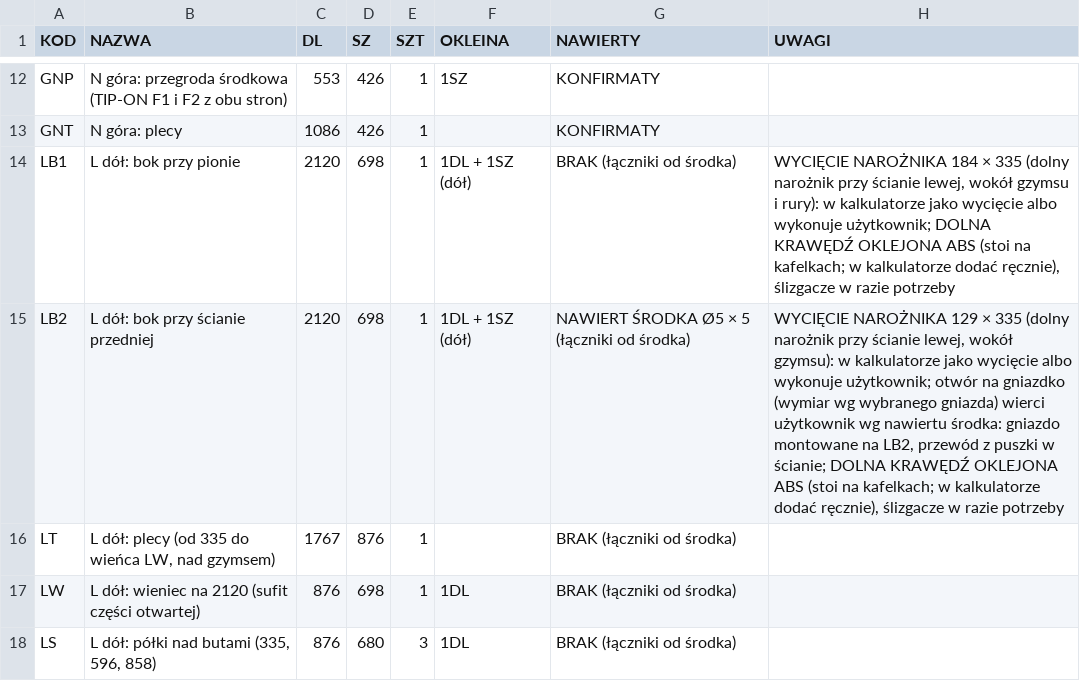
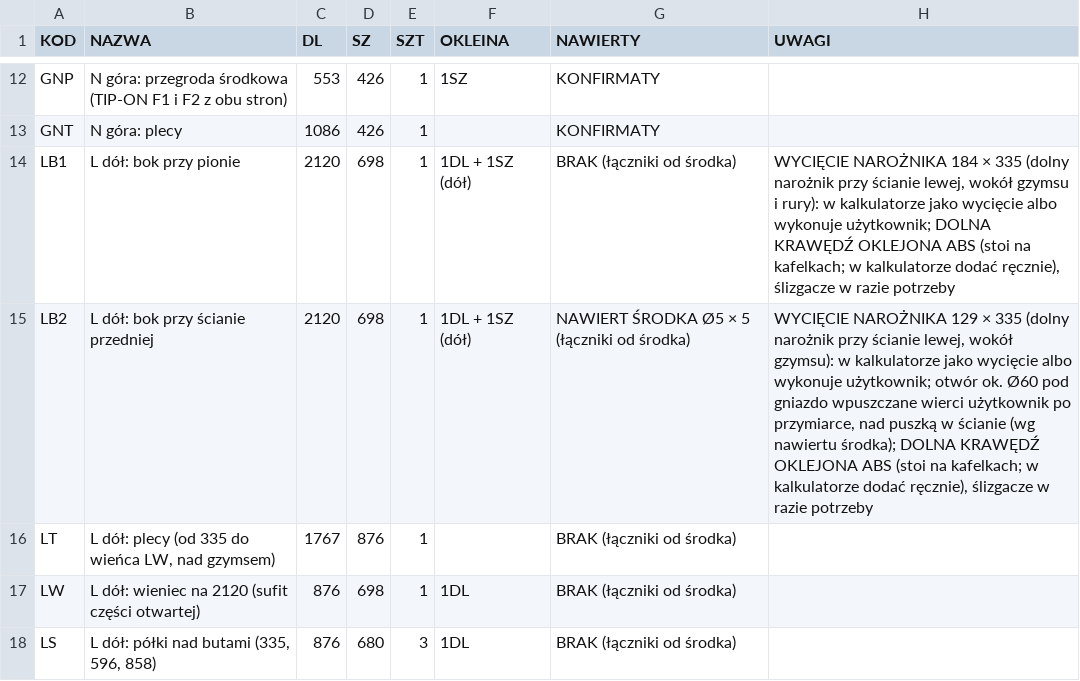
Before and after one commit to toboche/home-furniture, a CSV file: garderoba/wyniki/formatki.csv, drawn as a sheet; only a part is shown, gaps mark what is left out.

```diff
--- a/garderoba/wyniki/formatki.csv
+++ b/garderoba/wyniki/formatki.csv
@@ -14,3 +14,3 @@ GNT;N góra: plecy;1086;426;1;;KONFIRMATY;
 LB1;L dół: bok przy pionie;2120;698;1;1DL + 1SZ (dół);BRAK (łączniki od środka);"WYCIĘCIE NAROŻNIKA 184 × 335 (dolny narożnik przy ścianie lewej, wokół gzymsu i rury): w kalkulatorze jako wycięcie albo wykonuje użytkownik; DOLNA KRAWĘDŹ OKLEJONA ABS (stoi na kafelkach; w kalkulatorze dodać ręcznie), ślizgacze w razie potrzeby"
-LB2;L dół: bok przy ścianie przedniej;2120;698;1;1DL + 1SZ (dół);NAWIERT ŚRODKA Ø5 × 5 (łączniki od środka);"WYCIĘCIE NAROŻNIKA 129 × 335 (dolny narożnik przy ścianie lewej, wokół gzymsu): w kalkulatorze jako wycięcie albo wykonuje użytkownik; otwór na gniazdko (wymiar wg wybranego gniazda) wierci użytkownik wg nawiertu środka: gniazdo montowane na LB2, przewód z puszki w ścianie; DOLNA KRAWĘDŹ OKLEJONA ABS (stoi na kafelkach; w kalkulatorze dodać ręcznie), ślizgacze w razie potrzeby"
+LB2;L dół: bok przy ścianie przedniej;2120;698;1;1DL + 1SZ (dół);NAWIERT ŚRODKA Ø5 × 5 (łączniki od środka);"WYCIĘCIE NAROŻNIKA 129 × 335 (dolny narożnik przy ścianie lewej, wokół gzymsu): w kalkulatorze jako wycięcie albo wykonuje użytkownik; otwór ok. Ø60 pod gniazdo wpuszczane wierci użytkownik po przymiarce, nad puszką w ścianie (wg nawiertu środka); DOLNA KRAWĘDŹ OKLEJONA ABS (stoi na kafelkach; w kalkulatorze dodać ręcznie), ślizgacze w razie potrzeby"
 LT;L dół: plecy (od 335 do wieńca LW, nad gzymsem);1767;876;1;;BRAK (łączniki od środka);
```
Also changed, not shown: 5 other files.
